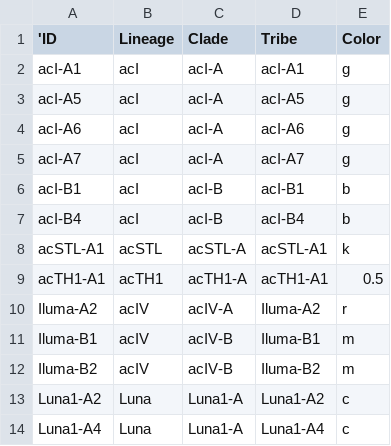
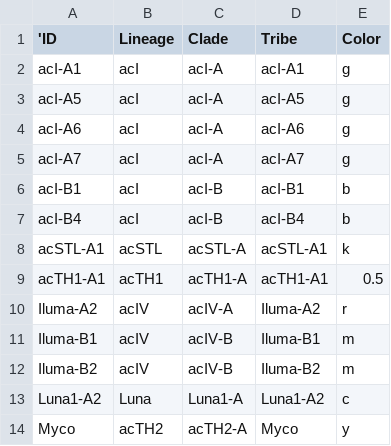
Before and after one commit to celawson87/reverseEcology, a CSV file: ExternalData/tribalColors.csv, drawn as a sheet.

Commit message:
Update tribalColors.csv w/ new color scheme

```diff
--- a/ExternalData/tribalColors.csv
+++ b/ExternalData/tribalColors.csv
@@ -13,2 +13,2 @@ Iluma-B2,acIV,acIV-B,Iluma-B2,m
 Luna1-A2,Luna,Luna1-A,Luna1-A2,c
-Luna1-A4,Luna,Luna1-A,Luna1-A4,c
+Myco,acTH2,acTH2-A,Myco,y
```
